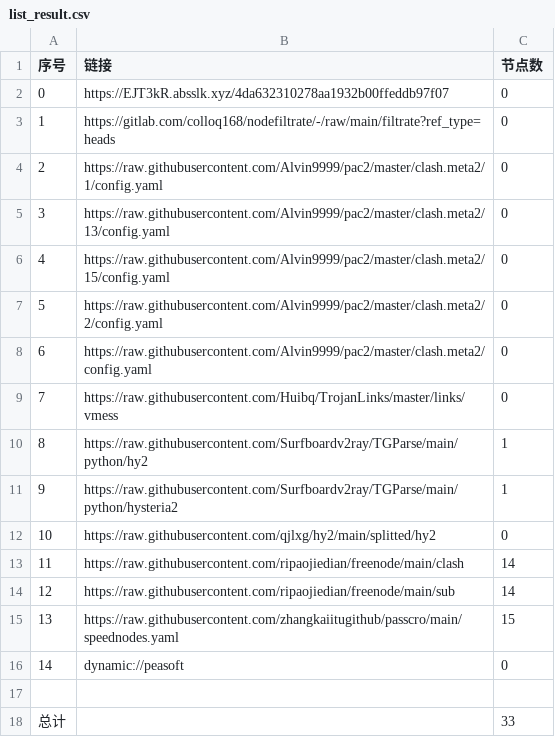
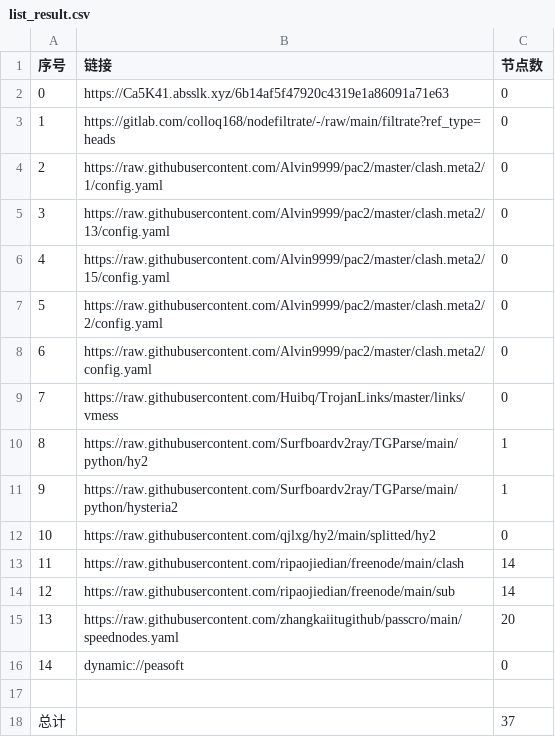
Before and after one commit to jamph826/NoMoreWalls, a CSV file: list_result.csv, drawn as a sheet.

```diff
--- a/list_result.csv
+++ b/list_result.csv
@@ -1,3 +1,3 @@
 序号,链接,节点数
-0,https://EJT3kR.absslk.xyz/4da632310278aa1932b00ffeddb97f07,0
+0,https://Ca5K41.absslk.xyz/6b14af5f47920c4319e1a86091a71e63,0
 1,https://gitlab.com/colloq168/nodefiltrate/-/raw/main/filtrate?ref_type=heads,0
@@ -14,5 +14,5 @@
 12,https://raw.githubusercontent.com/ripaojiedian/freenode/main/sub,14
-13,https://raw.githubusercontent.com/zhangkaiitugithub/passcro/main/speednodes.yaml,15
+13,https://raw.githubusercontent.com/zhangkaiitugithub/passcro/main/speednodes.yaml,20
 14,dynamic://peasoft,0
 
-总计,,33
+总计,,37
```
Also changed, not shown: 21 other files.
